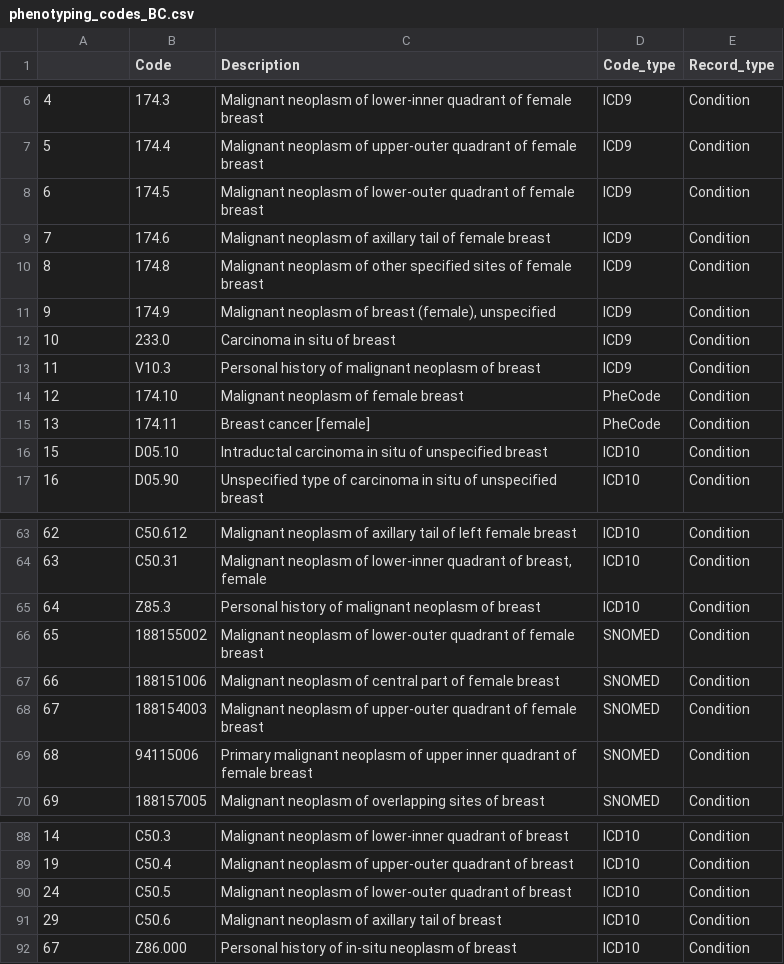
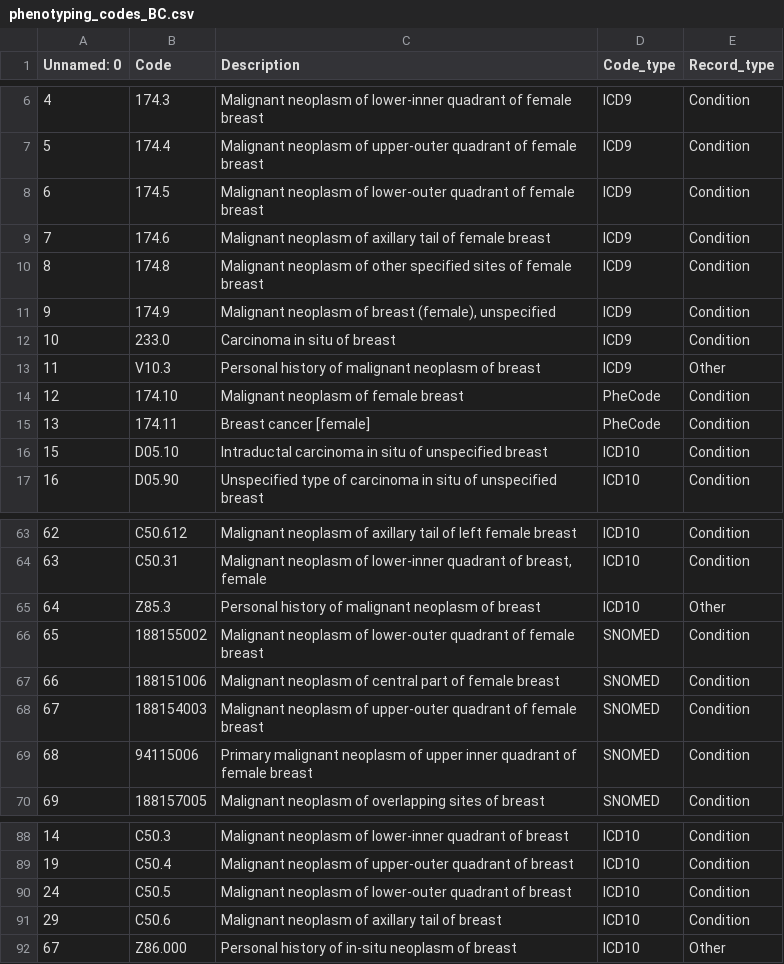
Before and after one commit to veronicatozzo/PRS_contextualization, a CSV file: data/phenotyping_codes_BC.csv, drawn as a sheet; only a part is shown, gaps mark what is left out; the diff names each change by its address in the sheet, - before the commit and + after, or states it on an @@ line.

```diff
--- a/data/phenotyping_codes_BC.csv
+++ b/data/phenotyping_codes_BC.csv
-A1: (empty)
+A1: Unnamed: 0
-E13 (Record_type): Condition
+E13 (Record_type): Other
-E65 (Record_type): Condition
+E65 (Record_type): Other
-E92 (Record_type): Condition
+E92 (Record_type): Other
```
Also changed, not shown: 11 other files.
